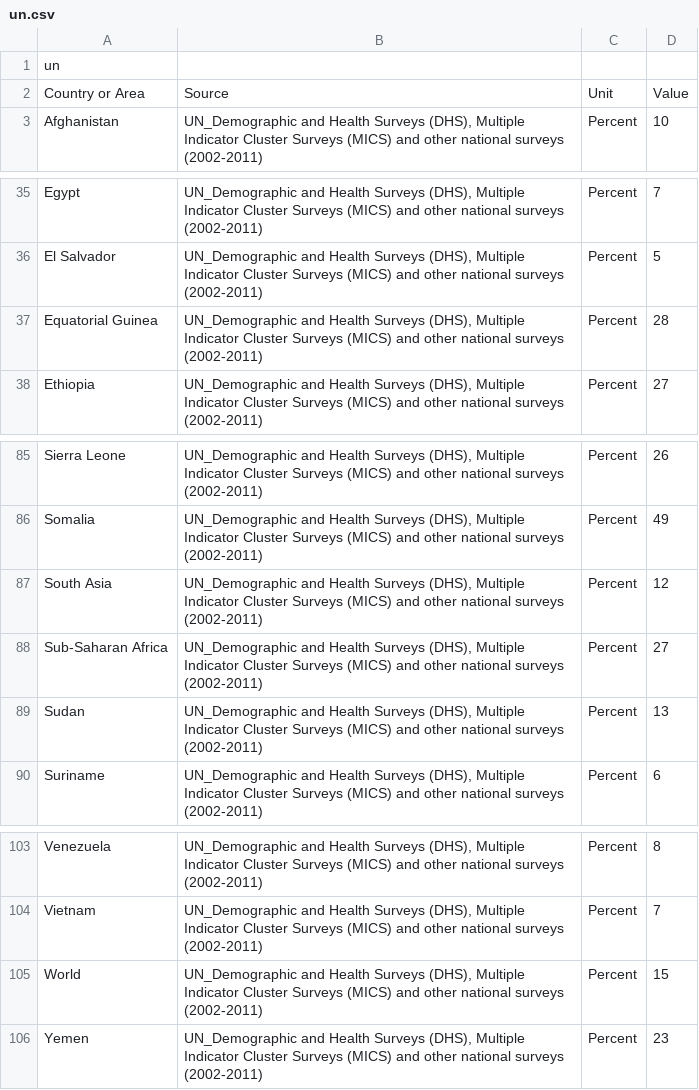
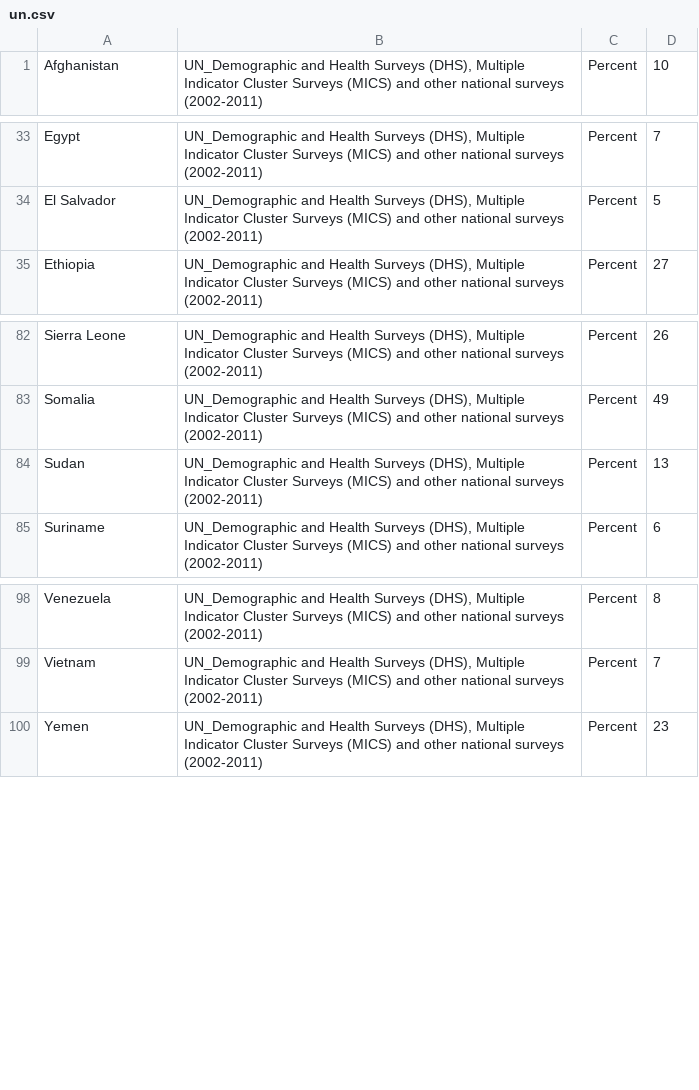
Before and after one commit to hannahrarick/final_project, a CSV file: un.csv, drawn as a sheet; only a part is shown, gaps mark what is left out; the diff names each change by its address in the sheet, - before the commit and + after, or states it on an @@ line.

```diff
--- a/un.csv
+++ b/un.csv
-row 1: un
-row 2: Country or Area | Source | Unit | Value
-row 37: Equatorial Guinea | UN_Demographic and Health Surveys (DHS), Multiple Indicator Cluster Surveys (MICS) and other national surveys (2002-2011) | Percent | 28
-row 87: South Asia | UN_Demographic and Health Surveys (DHS), Multiple Indicator Cluster Surveys (MICS) and other national surveys (2002-2011) | Percent | 12
-row 88: Sub-Saharan Africa | UN_Demographic and Health Surveys (DHS), Multiple Indicator Cluster Surveys (MICS) and other national surveys (2002-2011) | Percent | 27
-row 105: World | UN_Demographic and Health Surveys (DHS), Multiple Indicator Cluster Surveys (MICS) and other national surveys (2002-2011) | Percent | 15
```
Also changed, not shown: listofgoods.csv, 3 other files.
